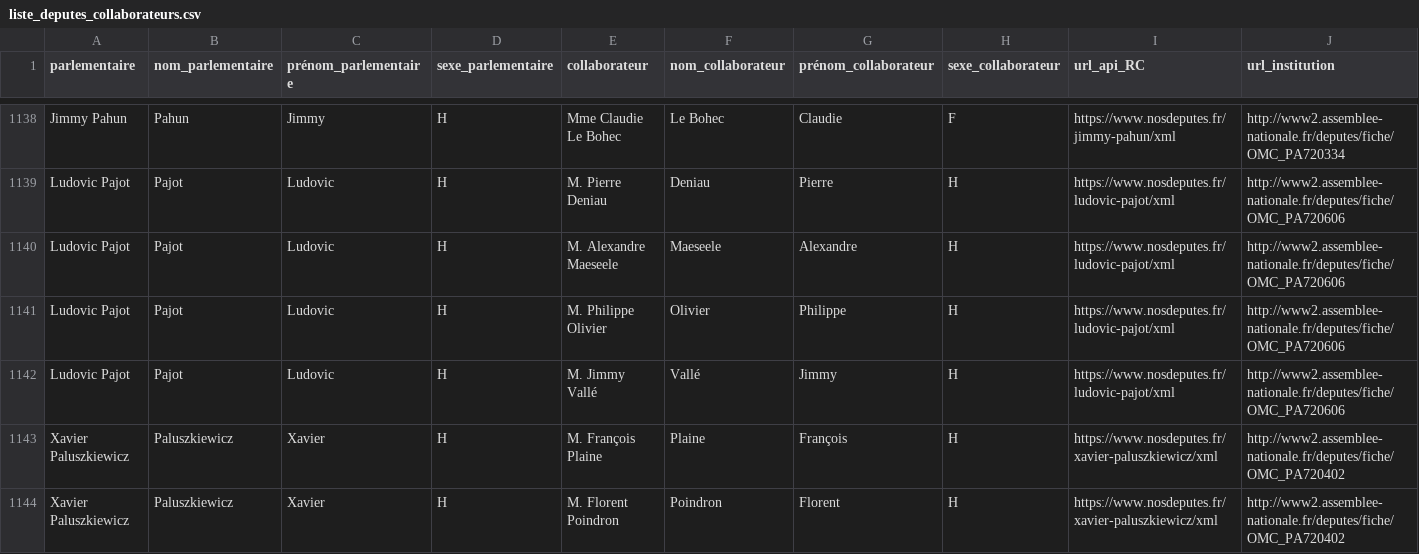
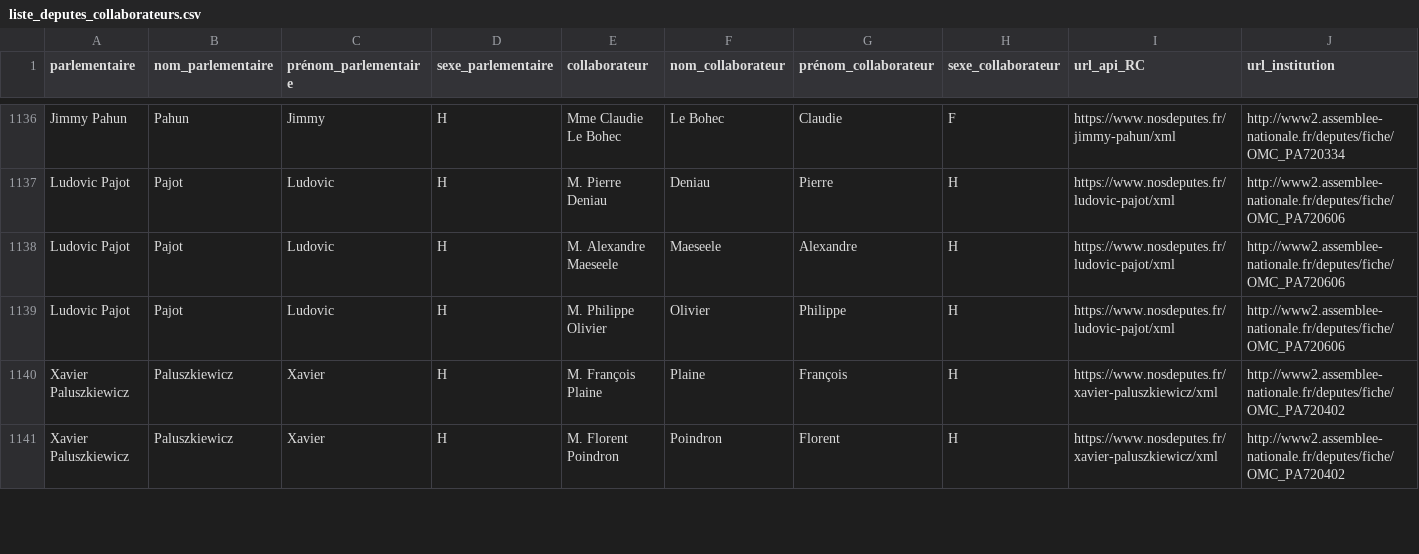
Before and after one commit to regardscitoyens/Collaborateurs-Parlement, a CSV file: data/liste_deputes_collaborateurs.csv, drawn as a sheet; only a part is shown, gaps mark what is left out; removed rows and columns are numbered as before the commit, all else as after; rows hold the shown columns only; the diff covers the shown part only; the diff names each change by its address in the sheet, - before the commit and + after, or states it on an @@ line.

Commit message:
autoupdate députés

```diff
--- a/data/liste_deputes_collaborateurs.csv
+++ b/data/liste_deputes_collaborateurs.csv
-row 1142: Ludovic Pajot | Pajot | Ludovic | H | M. Jimmy Vallé | Vallé | Jimmy | H | https://www.nosdeputes.fr/ludovic-pajot/xml | http://www2.assemblee-nationale.fr/deputes/fiche/OMC_PA720606
```
Also changed, not shown: 7 added rows, 9 removed rows and 6 edited cells elsewhere in this file.
